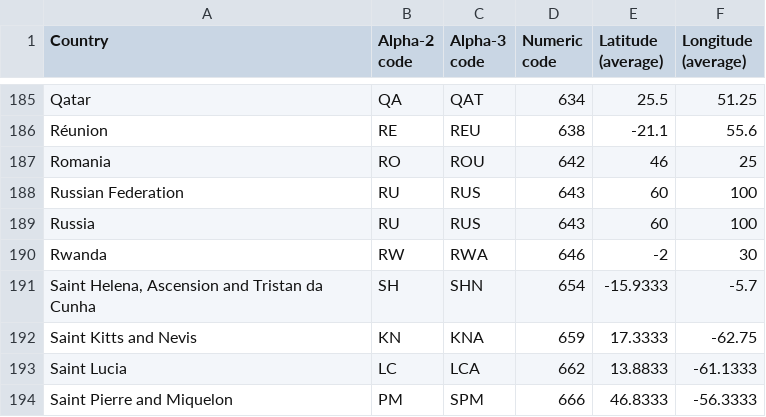
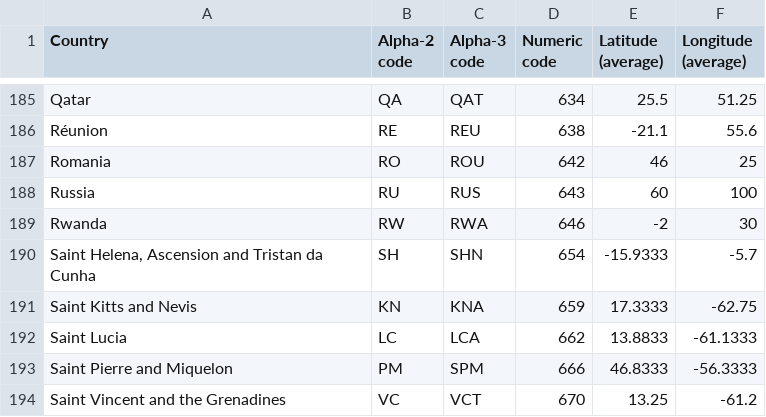
Before and after one commit to dmayall/Human-Trafficking-Analysis, a CSV file: countries_codes_and_coordinates.csv, drawn as a sheet; only a part is shown, gaps mark what is left out; the shorter side is filled out with more unchanged rows.

```diff
--- a/countries_codes_and_coordinates.csv
+++ b/countries_codes_and_coordinates.csv
@@ -187,3 +187,2 @@
 "Romania", "RO", "ROU", "642", "46", "25"
-"Russian Federation", "RU", "RUS", "643", "60", "100"
 "Russia", "RU", "RUS", "643", "60", "100"
```
Also changed, not shown: 1 other file.
